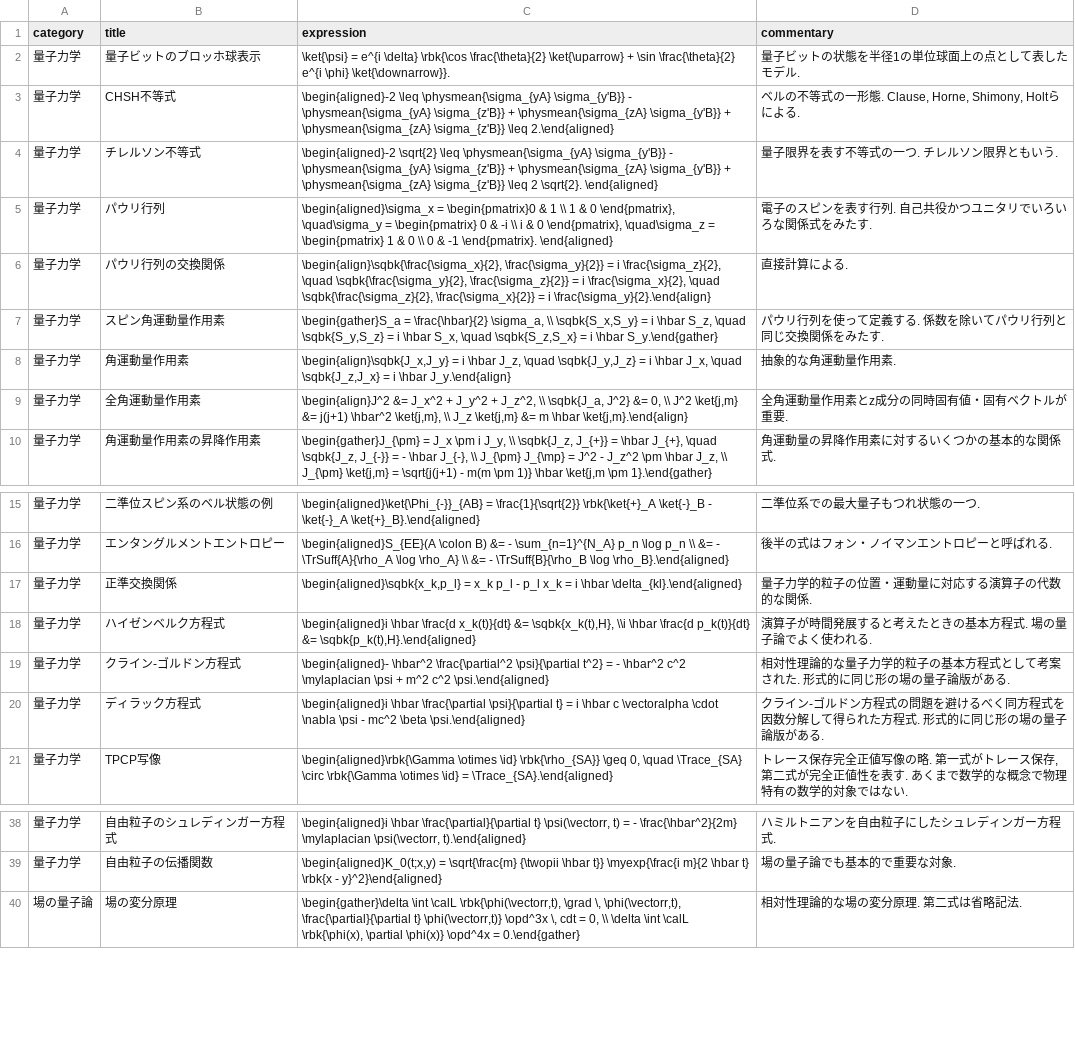
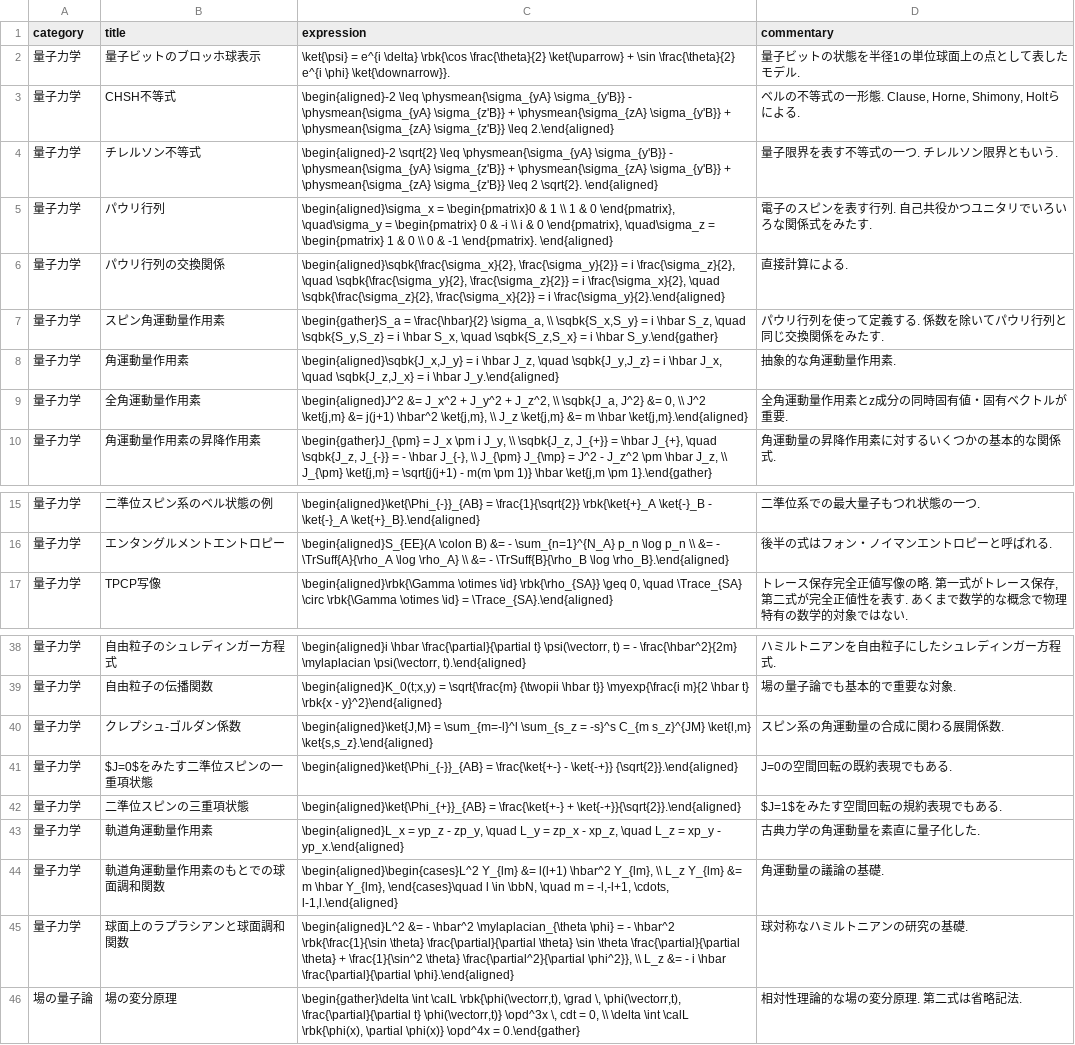
Before and after one commit to phasetr/vocmem, a CSV file: scripts/phys-exprs.csv, drawn as a sheet; only a part is shown, gaps mark what is left out; the diff names each change by its address in the sheet, - before the commit and + after, or states it on an @@ line.

```diff
--- a/scripts/phys-exprs.csv
+++ b/scripts/phys-exprs.csv
-C6 (expression): \begin{align}\sqbk{\frac{\sigma_x}{2}, \frac{\sigma_y}{2}} = i \frac{\sigma_z}{2}, \quad \sqbk{\frac{\sigma_y}{2}, \frac{\sigma_z}{2}} = i \frac{\sigma_x}{2}, \quad \sqbk{\frac{\sigma_z}{2}, \frac{\sigma_x}{2}} = i \frac{\sigma_y}{2}.\end{align}
+C6 (expression): \begin{aligned}\sqbk{\frac{\sigma_x}{2}, \frac{\sigma_y}{2}} = i \frac{\sigma_z}{2}, \quad \sqbk{\frac{\sigma_y}{2}, \frac{\sigma_z}{2}} = i \frac{\sigma_x}{2}, \quad \sqbk{\frac{\sigma_z}{2}, \frac{\sigma_x}{2}} = i \frac{\sigma_y}{2}.\end{aligned}
-C8 (expression): \begin{align}\sqbk{J_x,J_y} = i \hbar J_z, \quad \sqbk{J_y,J_z} = i \hbar J_x, \quad \sqbk{J_z,J_x} = i \hbar J_y.\end{align}
+C8 (expression): \begin{aligned}\sqbk{J_x,J_y} = i \hbar J_z, \quad \sqbk{J_y,J_z} = i \hbar J_x, \quad \sqbk{J_z,J_x} = i \hbar J_y.\end{aligned}
-C9 (expression): \begin{align}J^2 &= J_x^2 + J_y^2 + J_z^2, \\ \sqbk{J_a, J^2} &= 0, \\ J^2 \ket{j,m} &= j(j+1) \hbar^2 \ket{j,m}, \\ J_z \ket{j,m} &= m \hbar \ket{j,m}.\end{align}
+C9 (expression): \begin{aligned}J^2 &= J_x^2 + J_y^2 + J_z^2, \\ \sqbk{J_a, J^2} &= 0, \\ J^2 \ket{j,m} &= j(j+1) \hbar^2 \ket{j,m}, \\ J_z \ket{j,m} &= m \hbar \ket{j,m}.\end{aligned}
@@ row 17 moved to row 28: 量子力学 @@
@@ row 18 moved to row 32: 量子力学 @@
@@ row 19 moved to row 33: 量子力学 @@
@@ row 20 moved to row 34: 量子力学 @@
+row 40: 量子力学 | クレプシュ-ゴルダン係数 | \begin{aligned}\ket{J,M} = \sum_{m=-l}^l \sum_{s_z = -s}^s C_{m s_z}^{JM} \ket{l,m} \ket{s,s_z}.\end{aligned} | スピン系の角運動量の合成に関わる展開係数.
+row 41: 量子力学 | $J=0$をみたす二準位スピンの一重項状態 | \begin{aligned}\ket{\Phi_{-}}_{AB} = \frac{\ket{+-} - \ket{-+}} {\sqrt{2}}.\end{aligned} | J=0の空間回転の既約表現でもある.
+row 42: 量子力学 | 二準位スピンの三重項状態 | \begin{aligned}\ket{\Phi_{+}}_{AB} = \frac{\ket{+-} + \ket{-+}}{\sqrt{2}}.\end{aligned} | $J=1$をみたす空間回転の規約表現でもある.
+row 43: 量子力学 | 軌道角運動量作用素 | \begin{aligned}L_x = yp_z - zp_y, \quad L_y = zp_x - xp_z, \quad L_z = xp_y - yp_x.\end{aligned} | 古典力学の角運動量を素直に量子化した.
+row 44: 量子力学 | 軌道角運動量作用素のもとでの球面調和関数 | \begin{aligned}\begin{cases}L^2 Y_{lm} &= l(l+1) \hbar^2 Y_{lm}, \\ L_z Y_{lm} &= m \hbar Y_{lm}, \end{cases}\quad l \in \bbN, \quad m = -l,-l+1, \cdots, l-1,l.\end{aligned} | 角運動量の議論の基礎.
+row 45: 量子力学 | 球面上のラプラシアンと球面調和関数 | \begin{aligned}L^2 &= - \hbar^2 \mylaplacian_{\theta \phi} = - \hbar^2 \rbk{\frac{1}{\sin \theta} \frac{\partial}{\partial \theta} \sin \theta \frac{\partial}{\partial \theta} + \frac{1}{\sin^2 \theta} \frac{\partial^2}{\partial \phi^2}}, \\ L_z &= - i \hbar \frac{\partial}{\partial \phi}.\end{aligned} | 球対称なハミルトニアンの研究の基礎.
```
Also changed, not shown: 2 other files.
